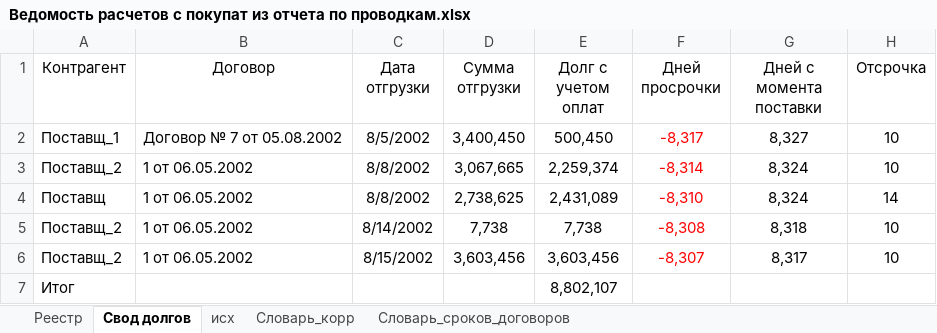
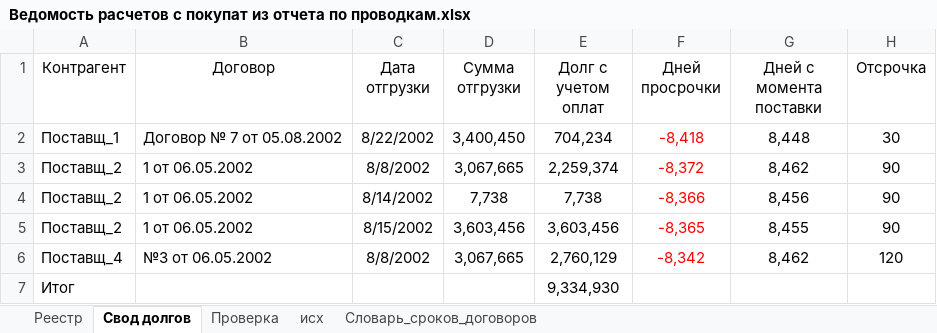
Before and after one commit to Anatoly-Kozlov/M_pet_projects, an Excel workbook: 01. Ведомость расчетов с покупателями/Ведомость расчетов с покупат из отчета по проводкам.xlsx, sheet Свод долгов, drawn as a sheet; values as stored, in another font and other column widths than the file's, no borders; table styles not drawn; removed rows and columns are numbered as before the commit, all else as after; the diff names each change by its address in the sheet, - before the commit and + after, or states it on an @@ line.

```diff
--- a/01. Ведомость расчетов с покупателями/Ведомость расчетов с покупат из отчета по проводкам.xlsx (sheet Свод долгов)
+++ b/01. Ведомость расчетов с покупателями/Ведомость расчетов с покупат из отчета по проводкам.xlsx (sheet Свод долгов)
-sheet tab: Словарь_корр
+sheet tab: Проверка
-C2 (Дата отгрузки): 8/5/2002
+C2 (Дата отгрузки): 8/22/2002
-E2 (Долг с учетом оплат): 500,450
+E2 (Долг с учетом оплат): 704,234
-F2 (Дней просрочки): -8,317
+F2 (Дней просрочки): -8,418
-G2 (Дней с момента поставки): 8,327
+G2 (Дней с момента поставки): 8,448
-H2 (Отсрочка): 10
+H2 (Отсрочка): 30
-F3 (Дней просрочки): -8,314
+F3 (Дней просрочки): -8,372
-G3 (Дней с момента поставки): 8,324
+G3 (Дней с момента поставки): 8,462
-H3 (Отсрочка): 10
+H3 (Отсрочка): 90
-row 4: Поставщ | 1 от 06.05.2002 | 8/8/2002 | 2,738,625 | 2,431,089 | -8,310 | 8,324 | 14
-F4 (Дней просрочки): -8,308
+F4 (Дней просрочки): -8,366
-G4 (Дней с момента поставки): 8,318
+G4 (Дней с момента поставки): 8,456
-H4:H5 (Отсрочка): 10
+H4:H5 (Отсрочка): 90
-F5 (Дней просрочки): -8,307
+F5 (Дней просрочки): -8,365
-G5 (Дней с момента поставки): 8,317
+G5 (Дней с момента поставки): 8,455
+row 6: Поставщ_4 | №3 от 06.05.2002 | 8/8/2002 | 3,067,665 | 2,760,129 | -8,342 | 8,462 | 120
-E7 (Долг с учетом оплат): 8,802,107
+E7 (Долг с учетом оплат): 9,334,930
```
Also changed, not shown: sheet исх, sheet Реестр, sheet Словарь_сроков_договоров, hidden cells.
